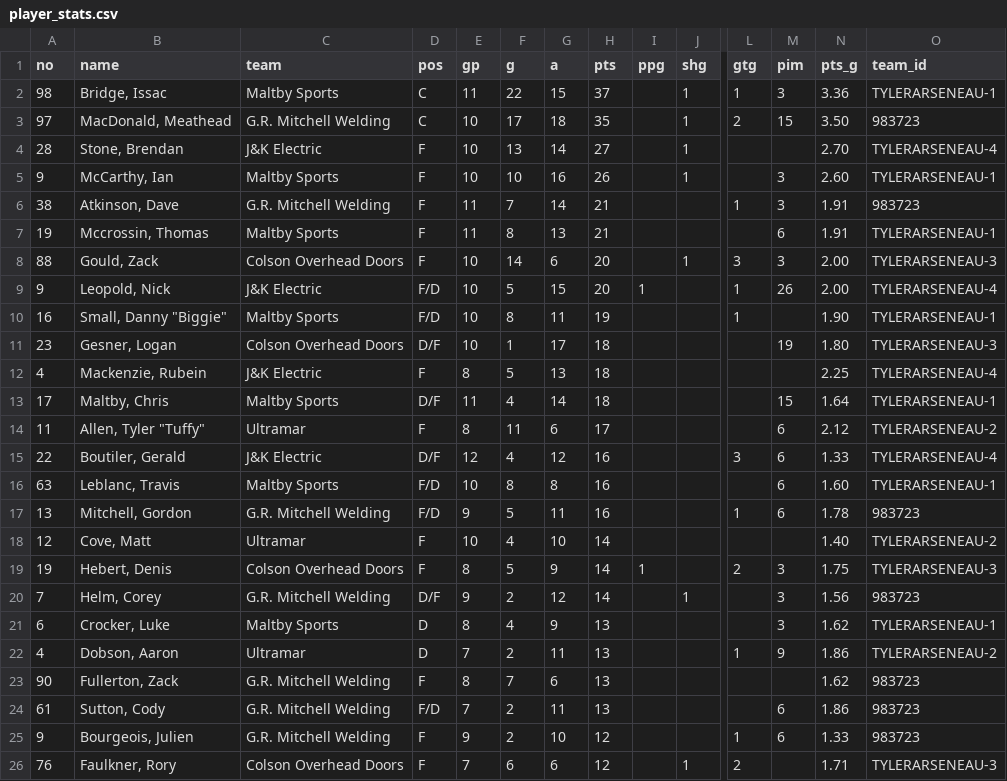
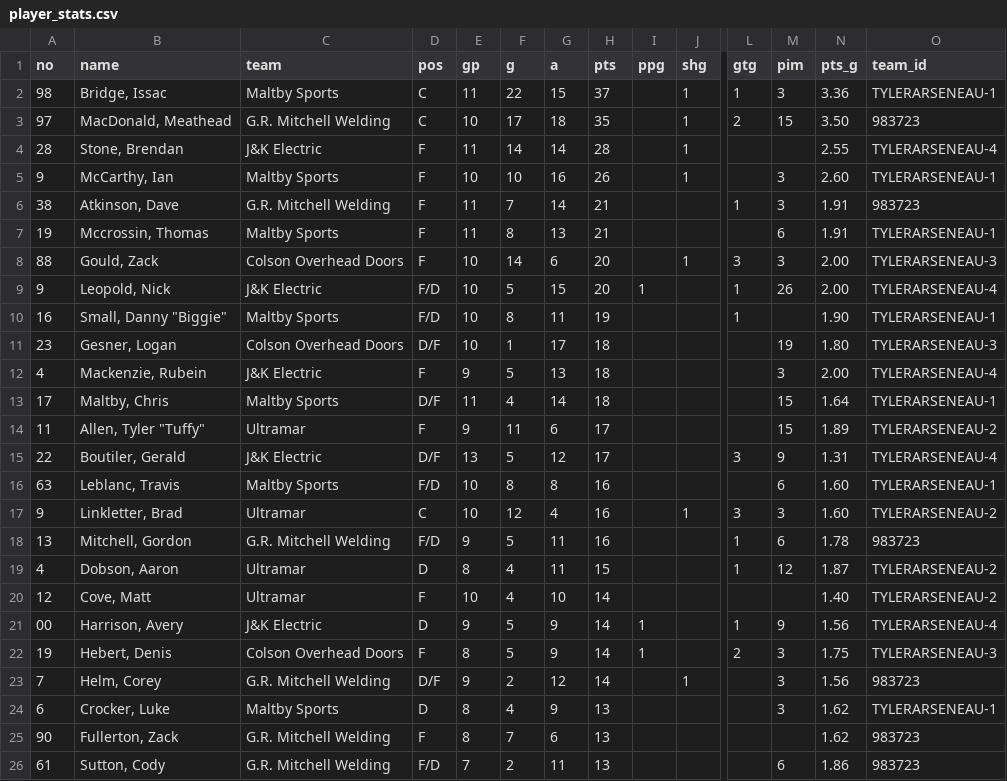
Before and after one commit to ThomasMcCrossin/aahlscraper, a CSV file: data/player_stats.csv, drawn as a sheet; only a part is shown, gaps mark what is left out; removed rows and columns are numbered as before the commit, all else as after; rows hold the shown columns only; the diff names each change by its address in the sheet, - before the commit and + after, or states it on an @@ line.

```diff
--- a/data/player_stats.csv
+++ b/data/player_stats.csv
-E4 (gp): 10
+E4 (gp): 11
-F4 (g): 13
+F4 (g): 14
-H4 (pts): 27
+H4 (pts): 28
-N4 (pts_g): 2.70
+N4 (pts_g): 2.55
-E12 (gp): 8
+E12 (gp): 9
-M12 (pim): (empty)
+M12 (pim): 3
-N12 (pts_g): 2.25
+N12 (pts_g): 2.00
-E14 (gp): 8
+E14 (gp): 9
-M14 (pim): 6
+M14 (pim): 15
-N14 (pts_g): 2.12
+N14 (pts_g): 1.89
-E15 (gp): 12
+E15 (gp): 13
-F15 (g): 4
+F15 (g): 5
-H15 (pts): 16
+H15 (pts): 17
-M15 (pim): 6
+M15 (pim): 9
-N15 (pts_g): 1.33
+N15 (pts_g): 1.31
+row 17: 9 | Linkletter, Brad | Ultramar | C | 10 | 12 | 4 | 16 |  | 1 | 3 | 3 | 1.60 | TYLERARSENEAU-2
+row 19: 4 | Dobson, Aaron | Ultramar | D | 8 | 4 | 11 | 15 |  |  | 1 | 12 | 1.87 | TYLERARSENEAU-2
+row 21: 00 | Harrison, Avery | J&K Electric | D | 9 | 5 | 9 | 14 | 1 |  | 1 | 9 | 1.56 | TYLERARSENEAU-4
-row 22: 4 | Dobson, Aaron | Ultramar | D | 7 | 2 | 11 | 13 |  |  | 1 | 9 | 1.86 | TYLERARSENEAU-2
-row 25: 9 | Bourgeois, Julien | G.R. Mitchell Welding | F | 9 | 2 | 10 | 12 |  |  | 1 | 6 | 1.33 | 983723
-row 26: 76 | Faulkner, Rory | Colson Overhead Doors | F | 7 | 6 | 6 | 12 |  | 1 | 2 |  | 1.71 | TYLERARSENEAU-3
```
Also changed, not shown: data/schedule.csv, data/standings.csv, 8 other files.
